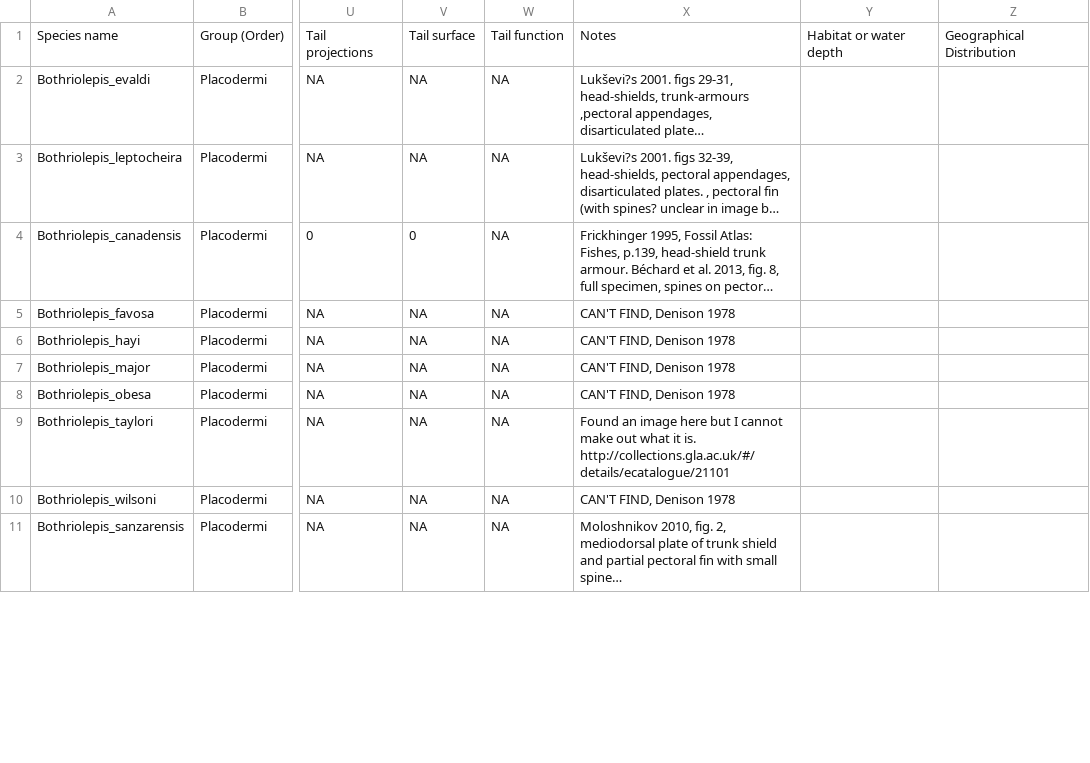
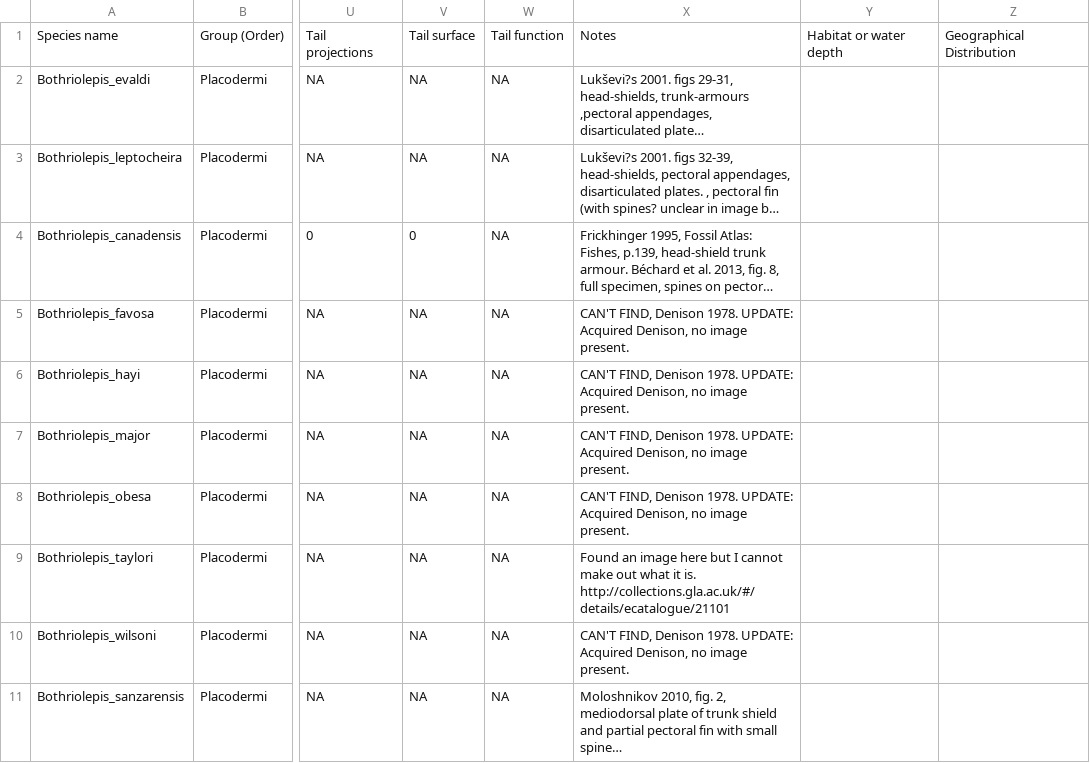
Before and after one commit to carewt/Fossil-Fish, a CSV file: Chunk_8_TC_extinct_data.csv, drawn as a sheet; only a part is shown, gaps mark what is left out; long unchanged cells end in …; the diff covers the shown part only; the diff names each change by its address in the sheet, - before the commit and + after, or states it on an @@ line.

Commit message:
Update Chunk_8_TC_extinct_data.csv
Added some missing sp. from Denison 1978.

```diff
--- a/Chunk_8_TC_extinct_data.csv
+++ b/Chunk_8_TC_extinct_data.csv
-X5:X8: …FIND, Denison 1978
+X5:X8: …FIND, Denison 1978. UPDATE: Acquired Denison, no image present.
-X10: …FIND, Denison 1978
+X10: …FIND, Denison 1978. UPDATE: Acquired Denison, no image present.
```
Also changed, not shown: 56 edited cells elsewhere in this file.
